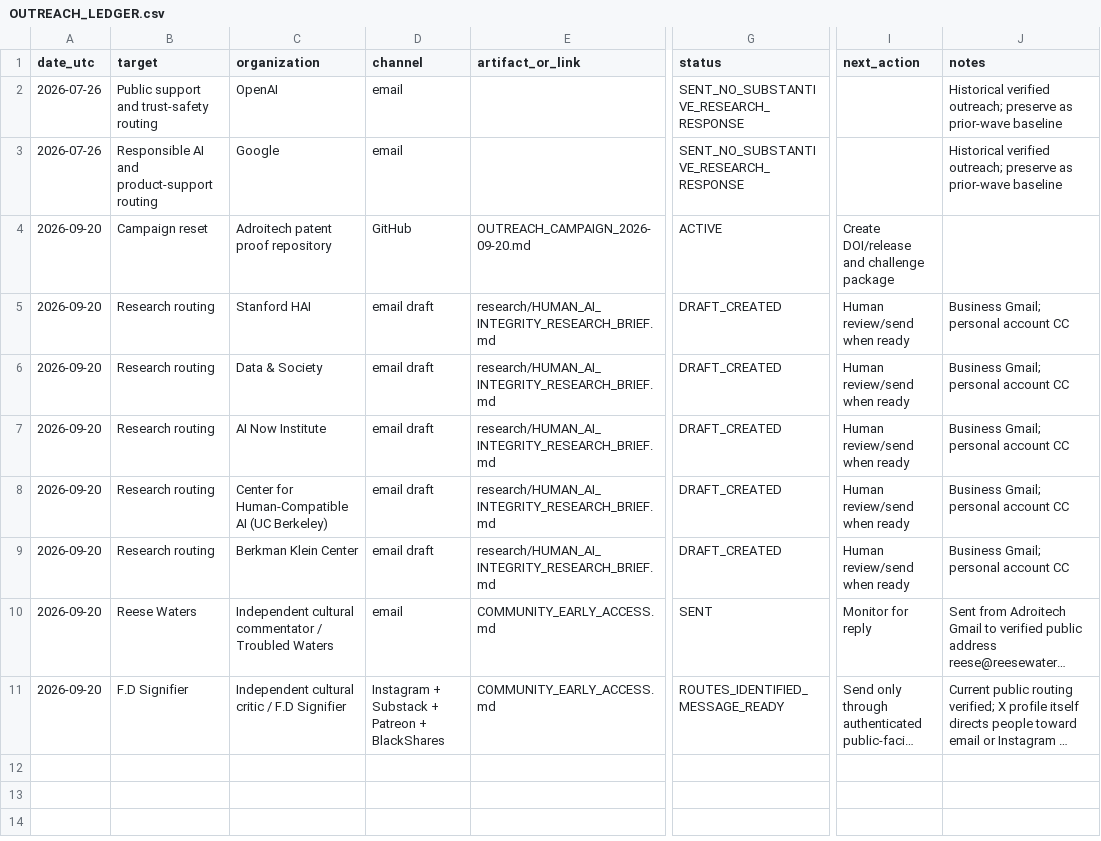
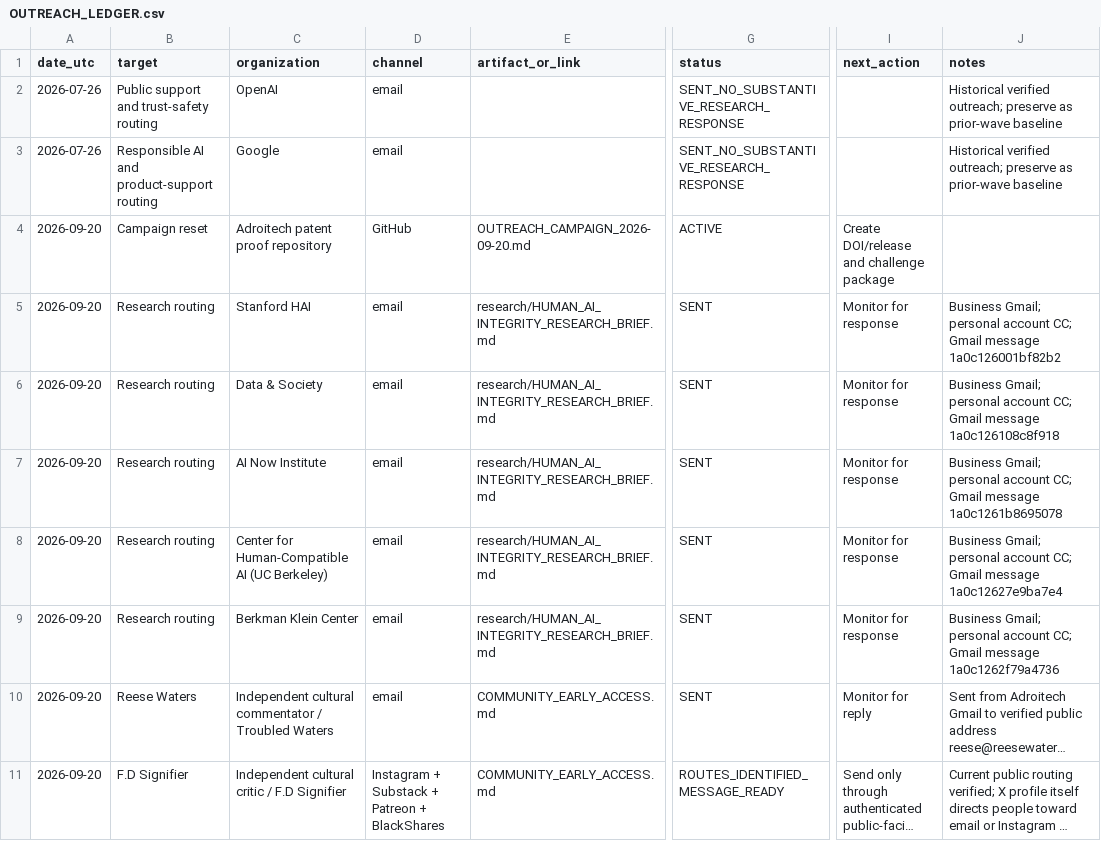
Before and after one commit to krias1/Adroitech-patent-proof, a CSV file: research/OUTREACH_LEDGER.csv, drawn as a sheet; only a part is shown, gaps mark what is left out; long unchanged cells end in …; the diff names each change by its address in the sheet, - before the commit and + after, or states it on an @@ line.

Commit message:
Mark institutional outreach wave sent

```diff
--- a/research/OUTREACH_LEDGER.csv
+++ b/research/OUTREACH_LEDGER.csv
-D5:D9 (channel): email draft
+D5:D9 (channel): email
-G5:G9 (status): DRAFT_CREATED
+G5:G9 (status): SENT
-I5:I9 (next_action): Human review/send when ready
+I5:I9 (next_action): Monitor for response
-J5 (notes): …personal account CC
+J5 (notes): …personal account CC; Gmail message 1a0c126001bf82b2
-J6 (notes): …personal account CC
+J6 (notes): …personal account CC; Gmail message 1a0c126108c8f918
-J7 (notes): …personal account CC
+J7 (notes): …personal account CC; Gmail message 1a0c1261b8695078
-J8 (notes): …personal account CC
+J8 (notes): …personal account CC; Gmail message 1a0c12627e9ba7e4
-J9 (notes): …personal account CC
+J9 (notes): …personal account CC; Gmail message 1a0c1262f79a4736
```
